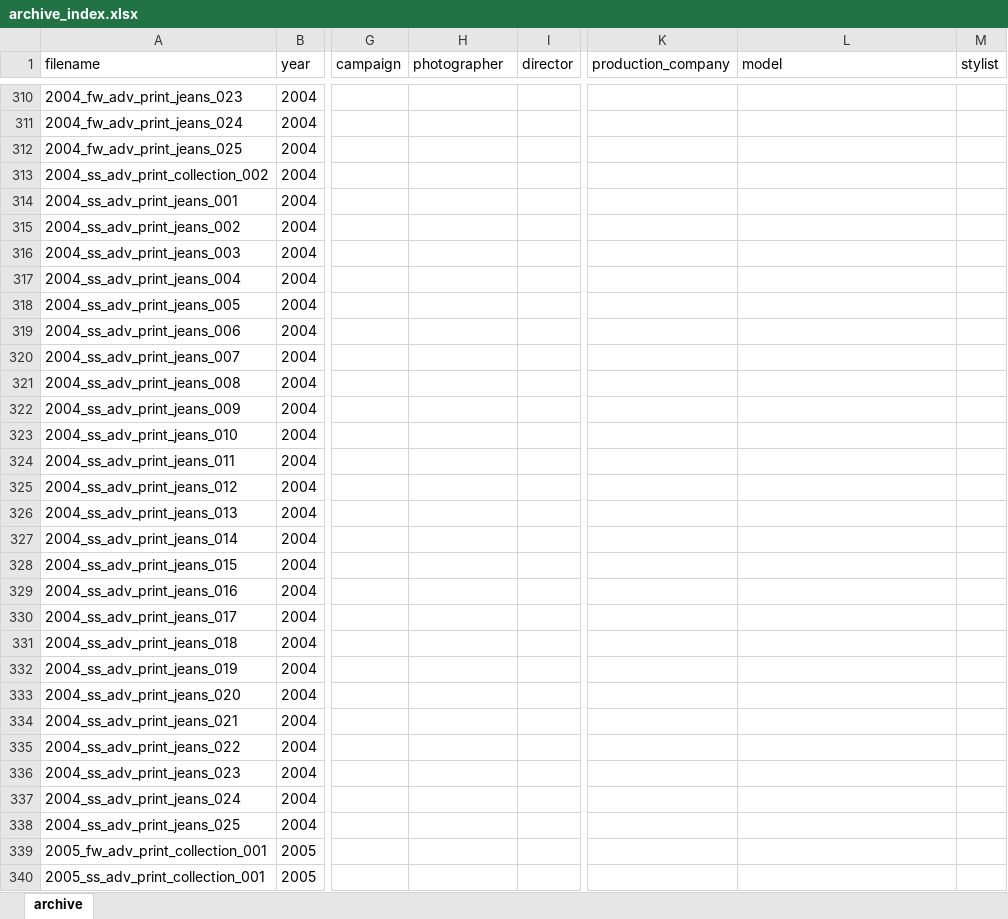
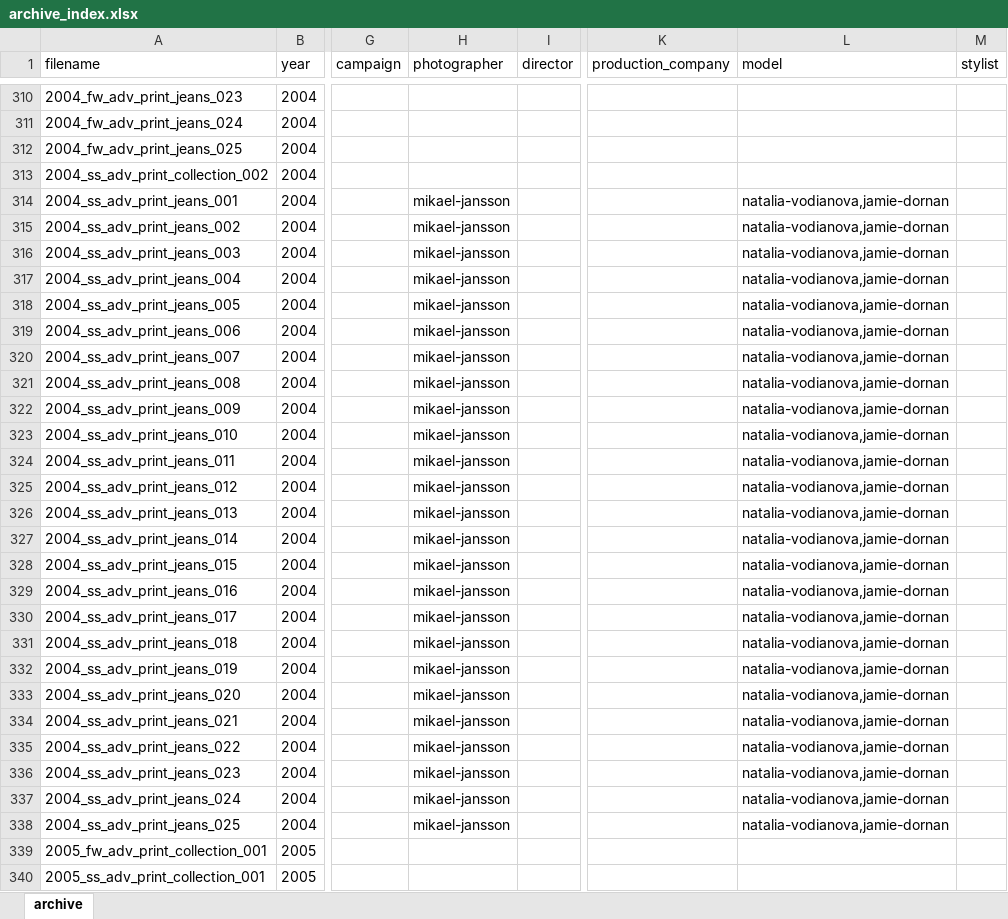
Before and after one commit to 12630at/calvinklein-archive, an Excel workbook: archive_index.xlsx, sheet archive, drawn as a sheet; only a part is shown, gaps mark what is left out; values as stored, in another font and other column widths than the file's, no borders; the diff covers the shown part only; the diff names each change by its address in the sheet, - before the commit and + after, or states it on an @@ line.

```diff
--- a/archive_index.xlsx (sheet archive)
+++ b/archive_index.xlsx (sheet archive)
-H314:H338 (photographer): (empty)
+H314:H338 (photographer): mikael-jansson
-L314:L338 (model): (empty)
+L314:L338 (model): natalia-vodianova,jamie-dornan
```
Also changed, not shown: 70 edited cells elsewhere in this sheet, 2 other files.
